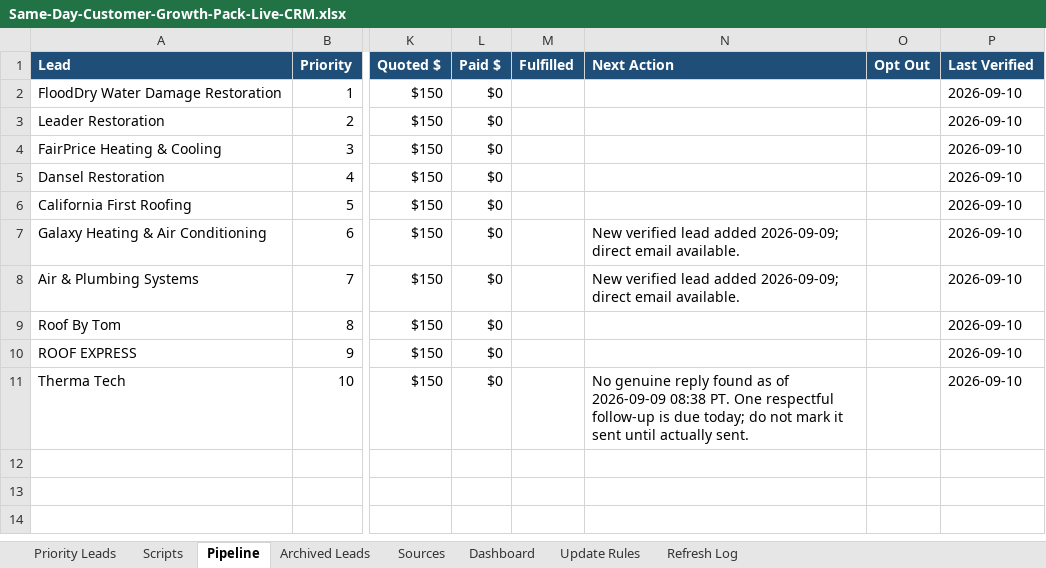
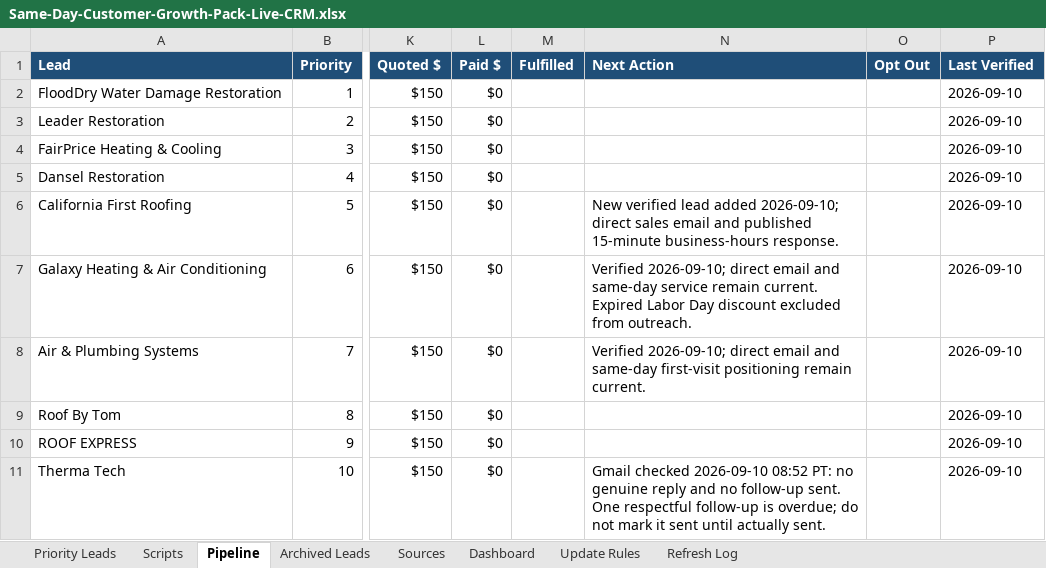
Before and after one commit to anastaysia94-sudo/founder-os, an Excel workbook: sales-engine/Same-Day-Customer-Growth-Pack-Live-CRM.xlsx, sheet Pipeline, drawn as a sheet; only a part is shown, gaps mark what is left out; values as stored, in another font and other column widths than the file's, no borders; conditional formats not drawn; the diff names each change by its address in the sheet, - before the commit and + after, or states it on an @@ line.

```diff
--- a/sales-engine/Same-Day-Customer-Growth-Pack-Live-CRM.xlsx (sheet Pipeline)
+++ b/sales-engine/Same-Day-Customer-Growth-Pack-Live-CRM.xlsx (sheet Pipeline)
-N6 (Next Action): (empty)
+N6 (Next Action): New verified lead added 2026-09-10; direct sales email and published 15-minute business-hours response.
-N7 (Next Action): New verified lead added 2026-09-09; direct email available.
+N7 (Next Action): Verified 2026-09-10; direct email and same-day service remain current. Expired Labor Day discount excluded from outreach.
-N8 (Next Action): New verified lead added 2026-09-09; direct email available.
+N8 (Next Action): Verified 2026-09-10; direct email and same-day first-visit positioning remain current.
-N11 (Next Action): No genuine reply found as of 2026-09-09 08:38 PT. One respectful follow-up is due today; do not…
+N11 (Next Action): Gmail checked 2026-09-10 08:52 PT: no genuine reply and no follow-up sent. One respectful follow-up is overdue; do not…
```
Also changed, not shown: sheet Archived Leads, sheet Refresh Log.
